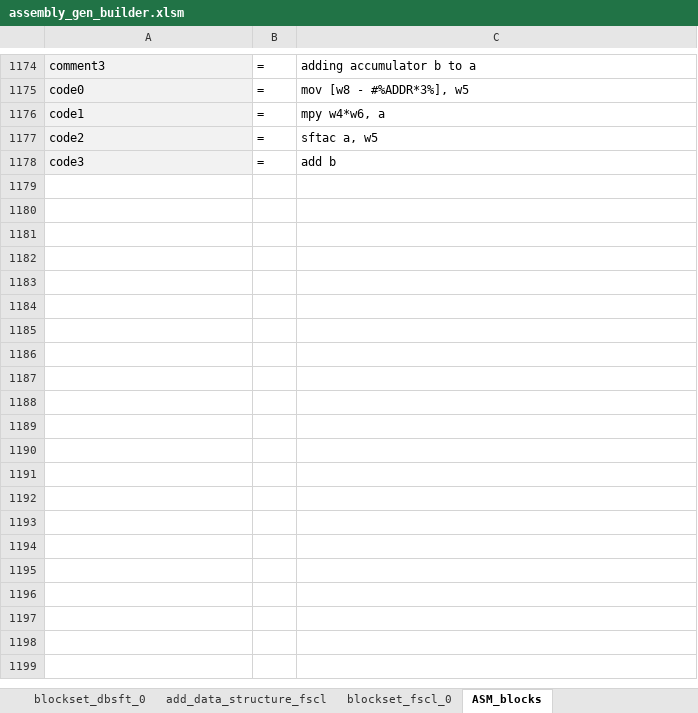
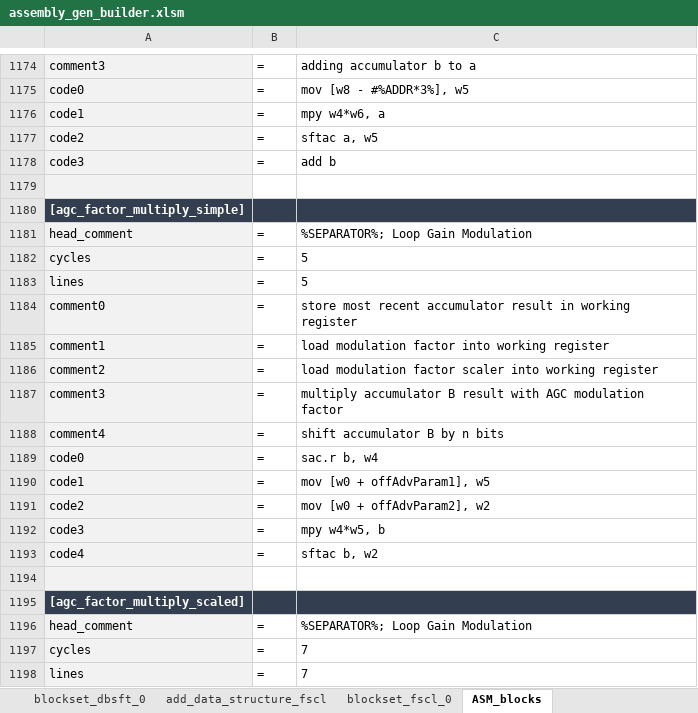
Before and after one commit to microchip-pic-avr-tools/powersmart-dcld, an Excel workbook: tools/assembly_gen_builder.xlsm, sheet ASM_blocks, drawn as a sheet; only a part is shown, gaps mark what is left out; values as stored, in another font and other column widths than the file's, no borders; the diff covers the shown part only; the diff names each change by its address in the sheet, - before the commit and + after, or states it on an @@ line.

Commit message:
Added Adaptive Gain Control assemlby code to code generator script generator

```diff
--- a/tools/assembly_gen_builder.xlsm (sheet ASM_blocks)
+++ b/tools/assembly_gen_builder.xlsm (sheet ASM_blocks)
+row 1179: (empty)
+row 1180: [agc_factor_multiply_simple]
+row 1181: head_comment | = | %SEPARATOR%; Loop Gain Modulation
+row 1182: cycles | = | 5
+row 1183: lines | = | 5
+row 1184: comment0 | = | store most recent accumulator result in working register
+row 1185: comment1 | = | load modulation factor into working register
+row 1186: comment2 | = | load modulation factor scaler into working register
+row 1187: comment3 | = | multiply accumulator B result with AGC modulation factor
+row 1188: comment4 | = | shift accumulator B by n bits
+row 1189: code0 | = | sac.r b, w4
+row 1190: code1 | = | mov [w0 + offAdvParam1], w5
+row 1191: code2 | = | mov [w0 + offAdvParam2], w2
+row 1192: code3 | = | mpy w4*w5, b
+row 1193: code4 | = | sftac b, w2
+row 1194: (empty)
+row 1195: [agc_factor_multiply_scaled]
+row 1196: head_comment | = | %SEPARATOR%; Loop Gain Modulation
+row 1197: cycles | = | 7
+row 1198: lines | = | 7
```
Also changed, not shown: 14 added rows elsewhere in this sheet.
